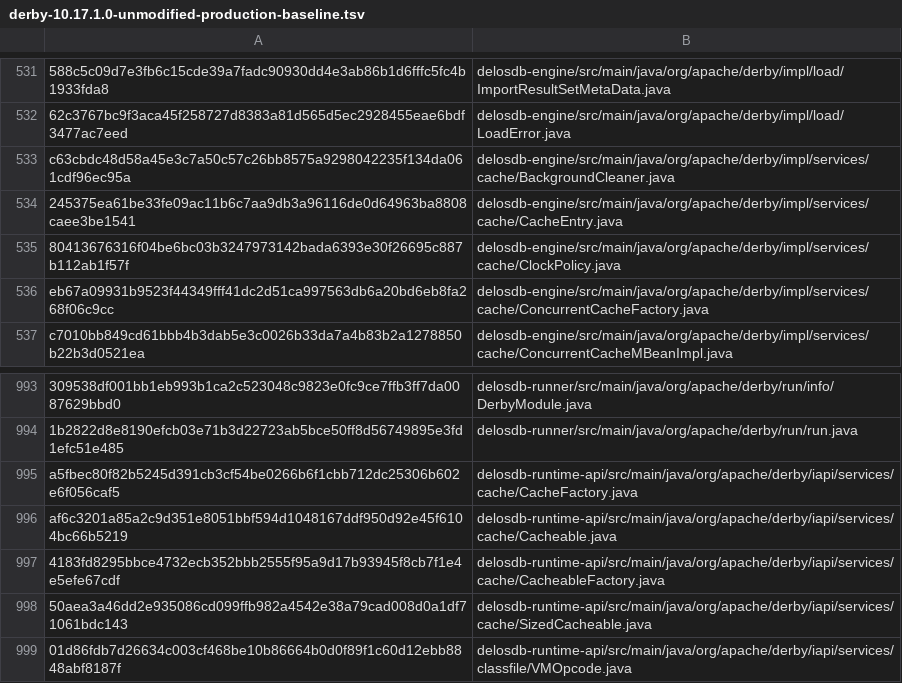
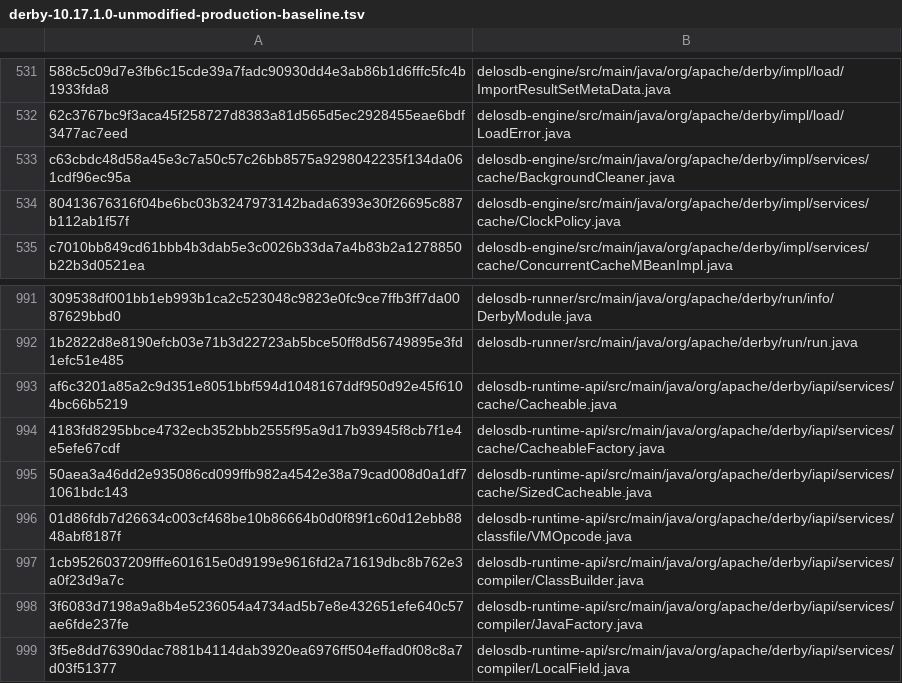
Before and after one commit to ggeorg/delosdb, a TSV file: gradle/compatibility/derby-10.17.1.0-unmodified-production-baseline.tsv, drawn as a sheet; only a part is shown, gaps mark what is left out; the shorter side is filled out with more unchanged rows; the diff names each change by its address in the sheet, - before the commit and + after, or states it on an @@ line.

```diff
--- a/gradle/compatibility/derby-10.17.1.0-unmodified-production-baseline.tsv
+++ b/gradle/compatibility/derby-10.17.1.0-unmodified-production-baseline.tsv
-row 534: 245375ea61be33fe09ac11b6c7aa9db3a96116de0d64963ba8808caee3be1541 | delosdb-engine/src/main/java/org/apache/derby/impl/services/cache/CacheEntry.java
-row 536: eb67a09931b9523f44349fff41dc2d51ca997563db6a20bd6eb8fa268f06c9cc | delosdb-engine/src/main/java/org/apache/derby/impl/services/cache/ConcurrentCacheFactory.java
-row 995: a5fbec80f82b5245d391cb3cf54be0266b6f1cbb712dc25306b602e6f056caf5 | delosdb-runtime-api/src/main/java/org/apache/derby/iapi/services/cache/CacheFactory.java
```
Also changed, not shown: 11 other files.
